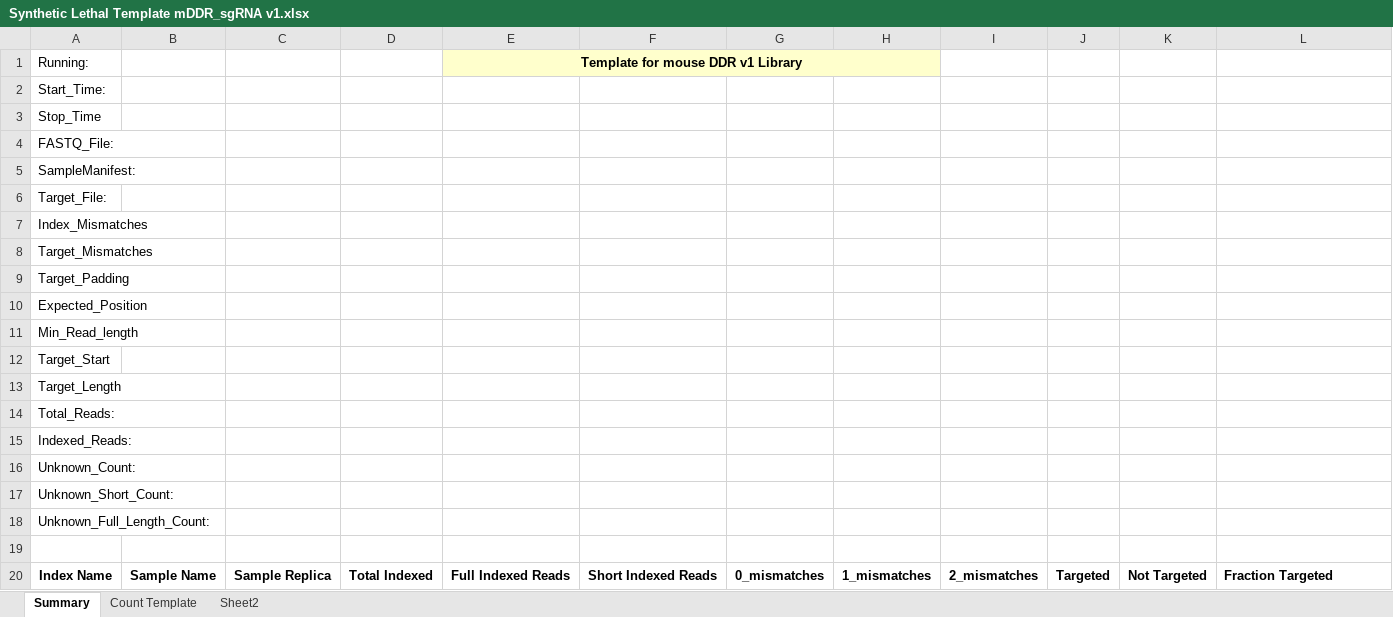
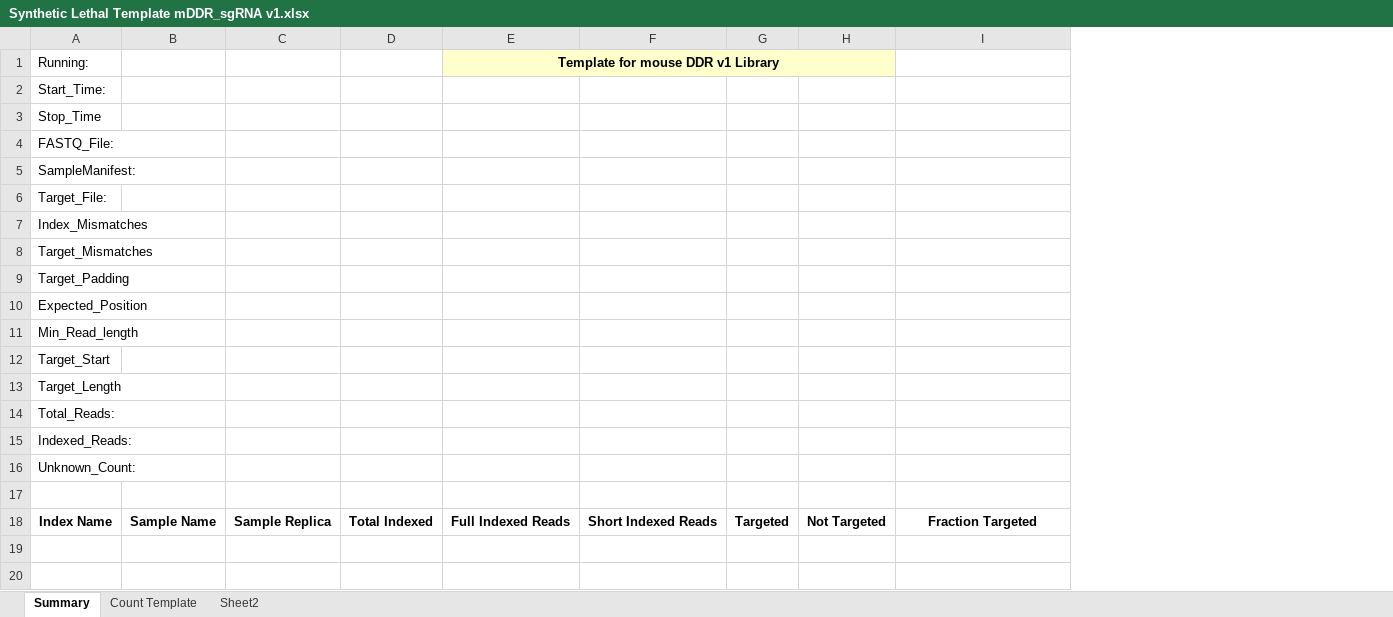
Before and after one commit to Gaorav-Gupta-Lab/Volundr, an Excel workbook: docs/Synthetic Lethal Template mDDR_sgRNA v1.xlsx, sheet Summary, drawn as a sheet; values as stored, in another font and other column widths than the file's, no borders; table styles not drawn; removed rows and columns are numbered as before the commit, all else as after; the diff names each change by its address in the sheet, - before the commit and + after, or states it on an @@ line.

Commit message:
Add Parallel file Merge and fix Summary

```diff
--- a/docs/Synthetic Lethal Template mDDR_sgRNA v1.xlsx (sheet Summary)
+++ b/docs/Synthetic Lethal Template mDDR_sgRNA v1.xlsx (sheet Summary)
-column G, row 20: 0_mismatches
-column H, row 20: 1_mismatches
-column I, row 20: 2_mismatches
-E1:H1 merged
+E1:H1 merged
-G1:H1 fill: none
+G1:H1 fill: #FFFFCC
-row 17: Unknown_Short_Count:
-row 18: Unknown_Full_Length_Count:
-I18 alignment: left
+I18 alignment: center
```
Also changed, not shown: sheet Sheet2, sheet Count Template, formulas that keep their value, 7 other files.
